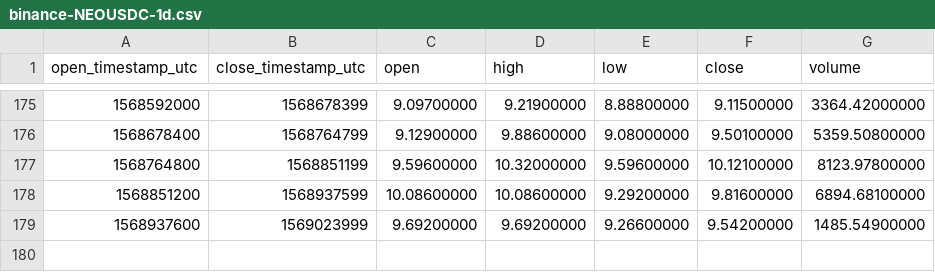
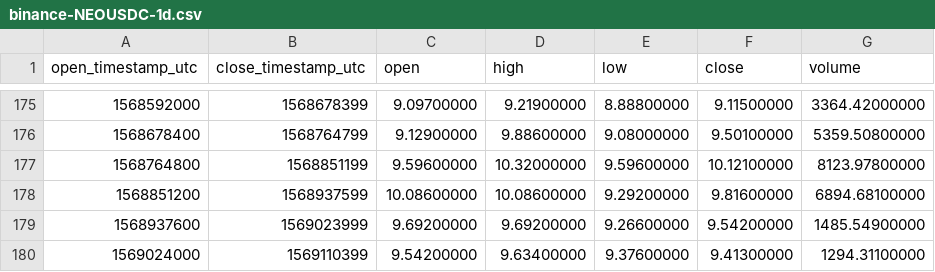
Before and after one commit to cryptobigbro/binance-NEOUSDC, a CSV file: binance-NEOUSDC-1d.csv, drawn as a sheet; only a part is shown, gaps mark what is left out.

```diff
--- a/binance-NEOUSDC-1d.csv
+++ b/binance-NEOUSDC-1d.csv
@@ -179 +179,2 @@ open_timestamp_utc,close_timestamp_utc,open,high,low,close,volume
 1568937600,1569023999,9.69200000,9.69200000,9.26600000,9.54200000,1485.54900000
+1569024000,1569110399,9.54200000,9.63400000,9.37600000,9.41300000,1294.31100000
```
Also changed, not shown: binance-NEOUSDC-1h.csv.
